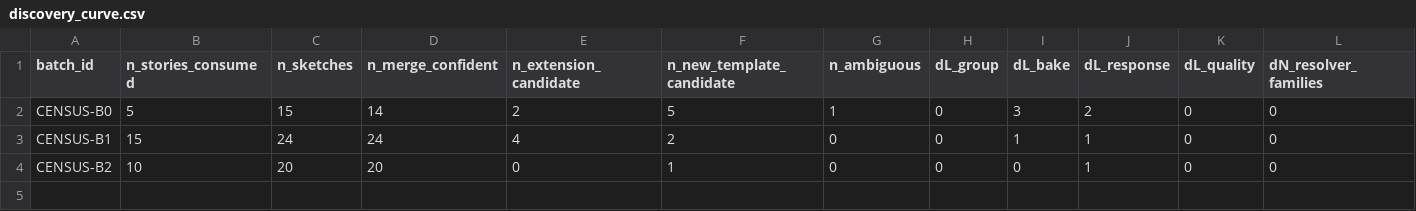
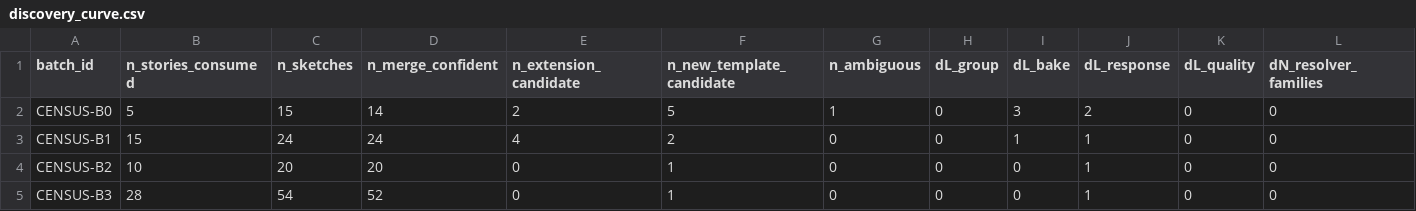
Before and after one commit to futouyiba/programaticHitFish, a CSV file: fish_logic_census/discovery_curve.csv, drawn as a sheet; only a part is shown; rows hold the shown columns only; the diff names each change by its address in the sheet, - before the commit and + after, or states it on an @@ line.

```diff
--- a/fish_logic_census/discovery_curve.csv
+++ b/fish_logic_census/discovery_curve.csv
+row 5: CENSUS-B3 | 28 | 54 | 52 | 0 | 1 | 0 | 0 | 0 | 1 | 0 | 0
```
Also changed, not shown: 52 other files.
